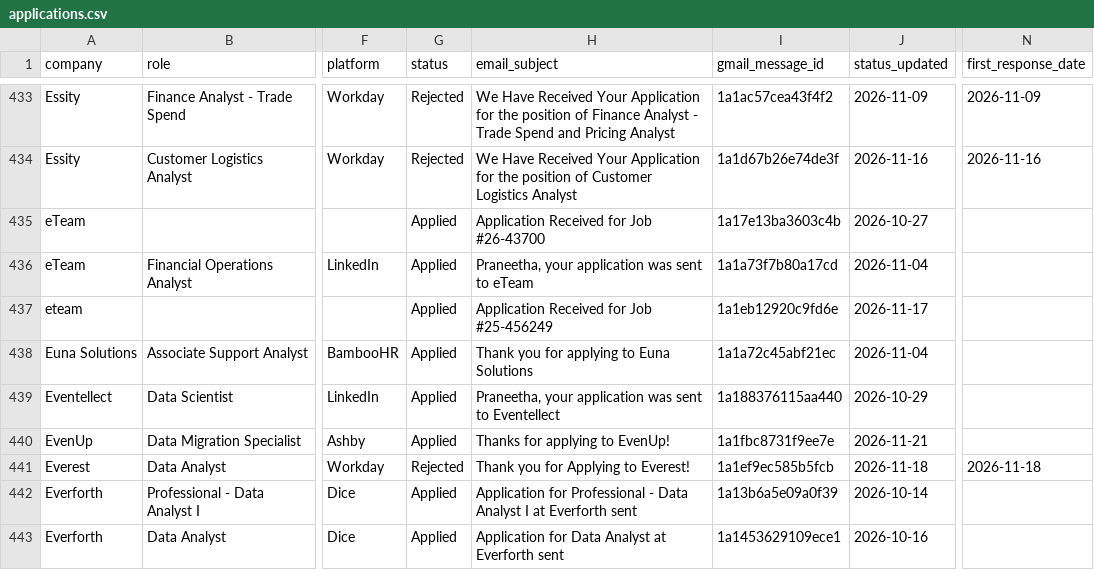
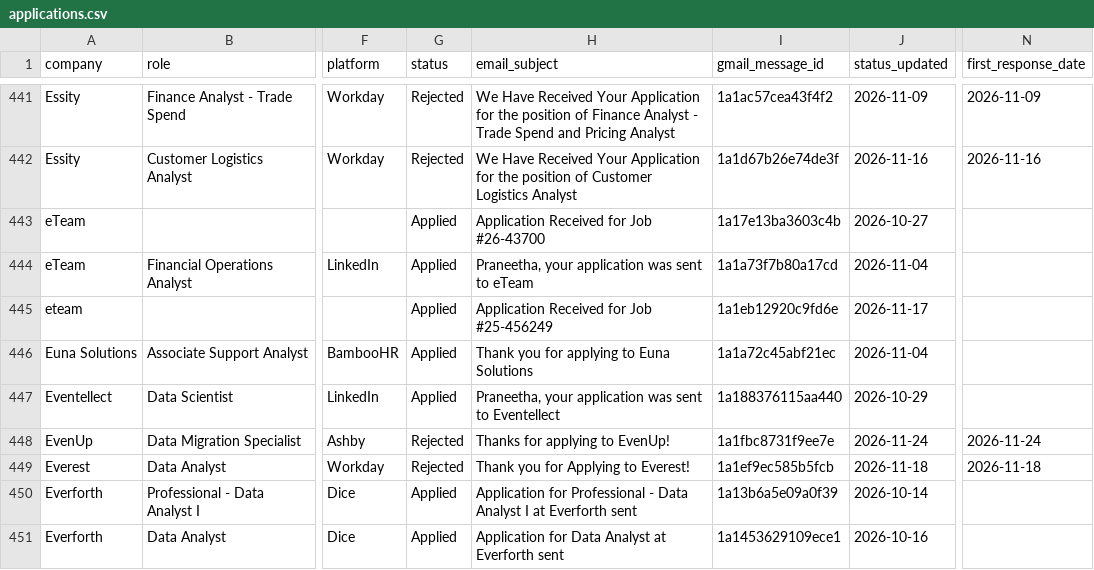
Before and after one commit to Praneetha2806/Job_roles, a CSV file: applications.csv, drawn as a sheet; only a part is shown, gaps mark what is left out; addresses are those after the commit; the diff covers the shown part only; the diff names each change by its address in the sheet, - before the commit and + after, or states it on an @@ line.

```diff
--- a/applications.csv
+++ b/applications.csv
-G448 (status): Applied
+G448 (status): Rejected
-J448 (status_updated): 2026-11-21
+J448 (status_updated): 2026-11-24
-N448 (first_response_date): (empty)
+N448 (first_response_date): 2026-11-24
```
Also changed, not shown: 13 added rows and 3 edited cells elsewhere in this file, 2 other files.
